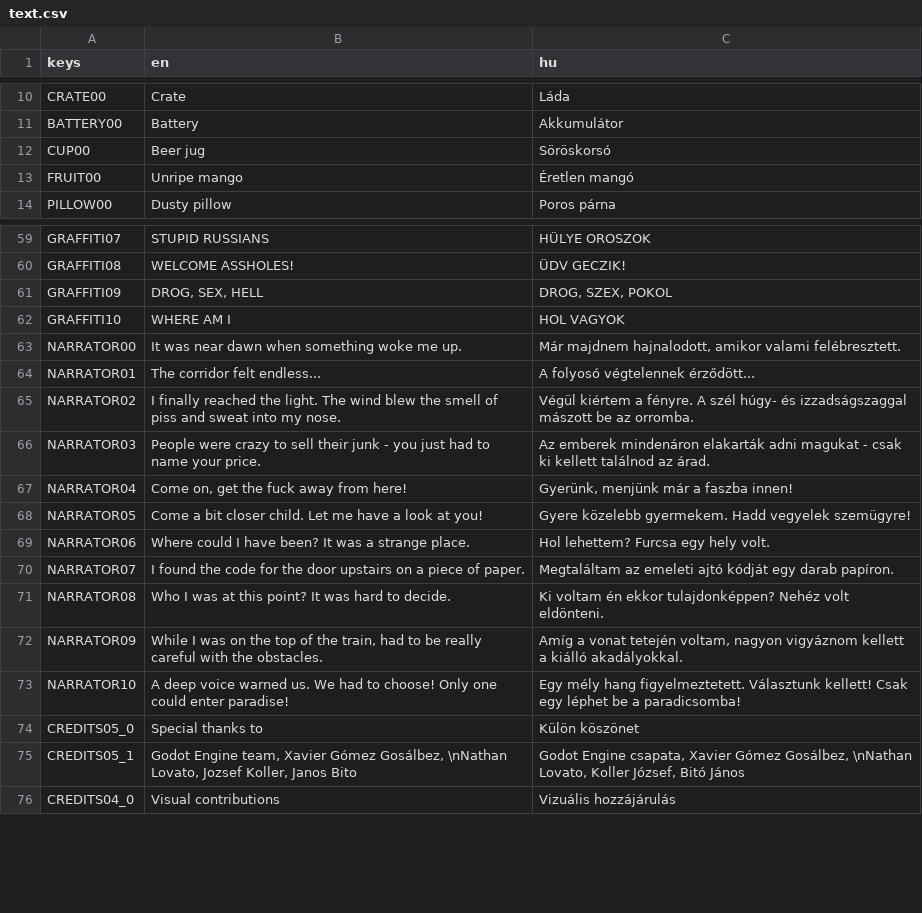
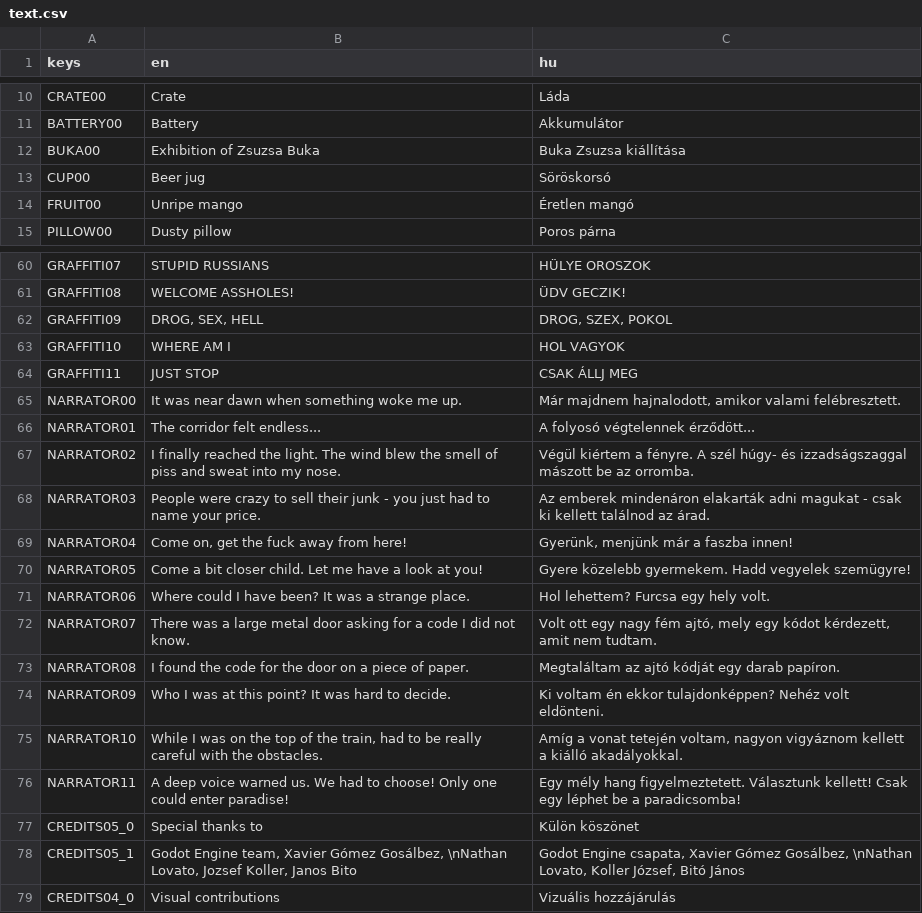
Before and after one commit to pinting/FreakShow, a CSV file: text.csv, drawn as a sheet; only a part is shown, gaps mark what is left out.

```diff
--- a/text.csv
+++ b/text.csv
@@ -11,2 +11,3 @@ CRATE00,Crate,Láda
 BATTERY00,Battery,Akkumulátor
+BUKA00,Exhibition of Zsuzsa Buka,Buka Zsuzsa kiállítása
 CUP00,Beer jug,Söröskorsó
@@ -62,2 +63,3 @@ GRAFFITI09,"DROG, SEX, HELL","DROG, SZEX, POKOL"
 GRAFFITI10,WHERE AM I,HOL VAGYOK
+GRAFFITI11,JUST STOP,CSAK ÁLLJ MEG
 NARRATOR00,It was near dawn when something woke me up.,"Már majdnem hajnalodott, amikor valami felébresztett."
@@ -69,6 +71,7 @@ NARRATOR05,"Come a bit closer child. Let me have a look at you!","Gyere közeleb
 NARRATOR06,"Where could I have been? It was a strange place.","Hol lehettem? Furcsa egy hely volt."
-NARRATOR07,"I found the code for the door upstairs on a piece of paper.","Megtaláltam az emeleti ajtó kódját egy darab papíron."
-NARRATOR08,"Who I was at this point? It was hard to decide.","Ki voltam én ekkor tulajdonképpen? Nehéz volt eldönteni."
-NARRATOR09,"While I was on the top of the train, had to be really careful with the obstacles.","Amíg a vonat tetején voltam, nagyon vigyáznom kellett a kiálló akadályokkal."
-NARRATOR10,"A deep voice warned us. We had to choose! Only one could enter paradise!","Egy mély hang figyelmeztetett. Választunk kellett! Csak egy léphet be a paradicsomba!"
+NARRATOR07,"There was a large metal door asking for a code I did not know.","Volt ott egy nagy fém ajtó, mely egy kódot kérdezett, amit nem tudtam."
+NARRATOR08,"I found the code for the door on a piece of paper.","Megtaláltam az ajtó kódját egy darab papíron."
+NARRATOR09,"Who I was at this point? It was hard to decide.","Ki voltam én ekkor tulajdonképpen? Nehéz volt eldönteni."
+NARRATOR10,"While I was on the top of the train, had to be really careful with the obstacles.","Amíg a vonat tetején voltam, nagyon vigyáznom kellett a kiálló akadályokkal."
+NARRATOR11,"A deep voice warned us. We had to choose! Only one could enter paradise!","Egy mély hang figyelmeztetett. Választunk kellett! Csak egy léphet be a paradicsomba!"
 CREDITS05_0,"Special thanks to","Külön köszönet"
```
Also changed, not shown: 36 other files.
